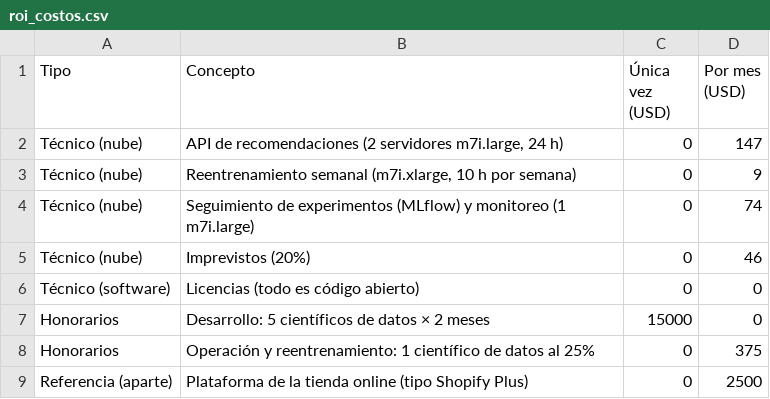
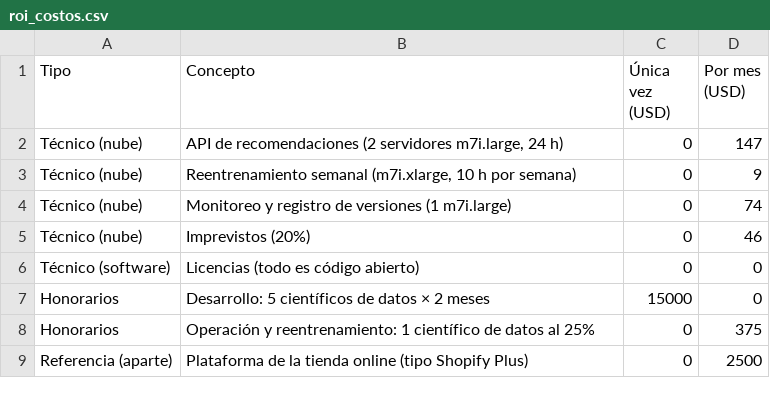
Before and after one commit to henrydatasciencegrupo/Outfit_Analytics_DataScience_Proyecto_Final, a CSV file: reports/roi_costos.csv, drawn as a sheet.

Commit message:
docs: costos sin MLflow (monitoreo y registro de versiones)

```diff
--- a/reports/roi_costos.csv
+++ b/reports/roi_costos.csv
@@ -3,3 +3,3 @@ Técnico (nube),"API de recomendaciones (2 servidores m7i.large, 24 h)",0,147
 Técnico (nube),"Reentrenamiento semanal (m7i.xlarge, 10 h por semana)",0,9
-Técnico (nube),Seguimiento de experimentos (MLflow) y monitoreo (1 m7i.large),0,74
+Técnico (nube),Monitoreo y registro de versiones (1 m7i.large),0,74
 Técnico (nube),Imprevistos (20%),0,46
```
Also changed, not shown: 3 other files.
